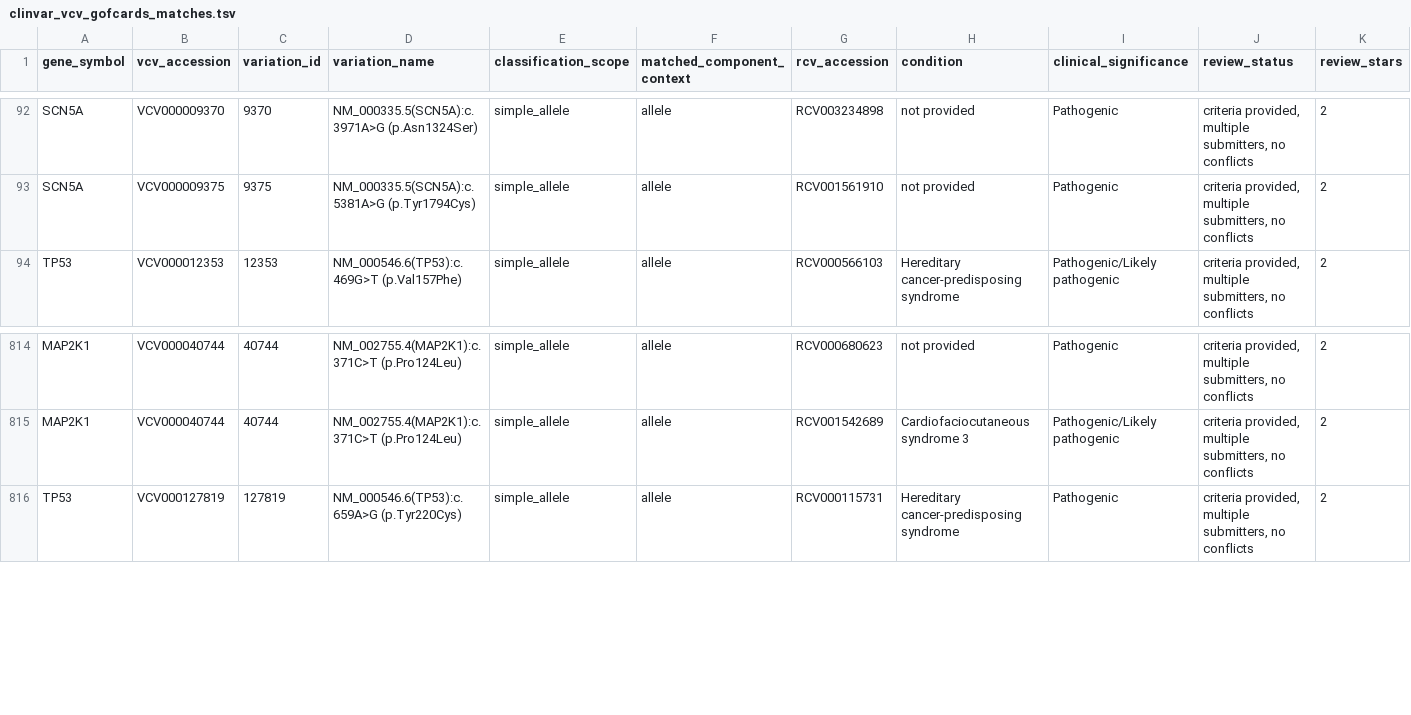
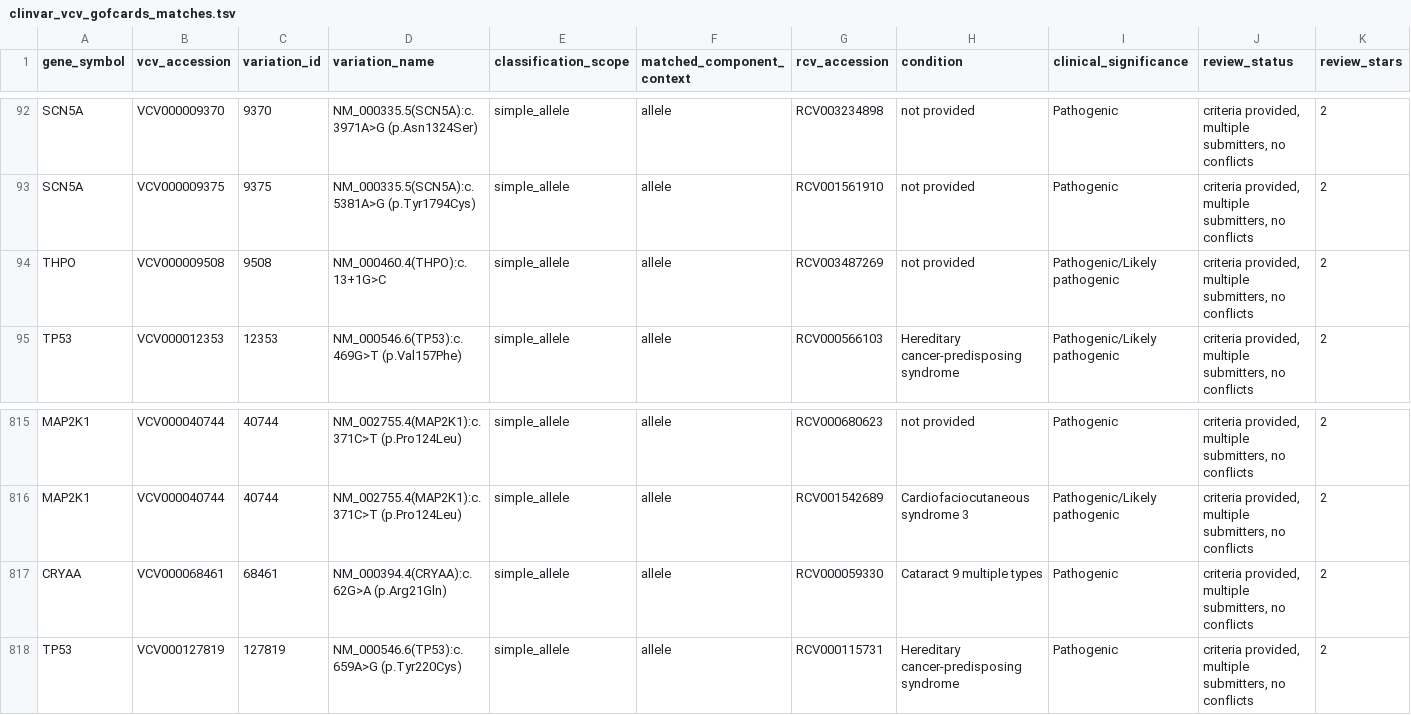
Before and after one commit to yangyxt/PriVA, a TSV file: data/gene_pathogenic_mechanism/prepared/clinvar_vcv_gofcards_matches.tsv, drawn as a sheet; only a part is shown, gaps mark what is left out; rows hold the shown columns only; the diff names each change by its address in the sheet, - before the commit and + after, or states it on an @@ line.

```diff
--- a/data/gene_pathogenic_mechanism/prepared/clinvar_vcv_gofcards_matches.tsv
+++ b/data/gene_pathogenic_mechanism/prepared/clinvar_vcv_gofcards_matches.tsv
+row 94: THPO | VCV000009508 | 9508 | NM_000460.4(THPO):c.13+1G>C | simple_allele | allele | RCV003487269 | not provided | Pathogenic/Likely pathogenic | criteria provided, multiple submitters, no conflicts | 2
+row 817: CRYAA | VCV000068461 | 68461 | NM_000394.4(CRYAA):c.62G>A (p.Arg21Gln) | simple_allele | allele | RCV000059330 | Cataract 9 multiple types | Pathogenic | criteria provided, multiple submitters, no conflicts | 2
```
Also changed, not shown: data/gene_pathogenic_mechanism/prepared/nonlof_source_manifest.tsv, 4 other files.
